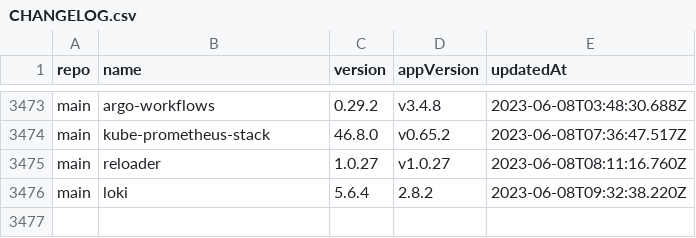
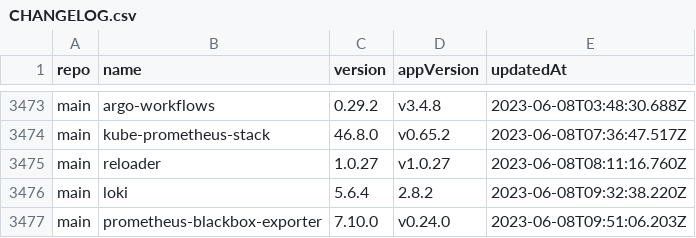
Before and after one commit to wenerme/charts, a CSV file: CHANGELOG.csv, drawn as a sheet; only a part is shown, gaps mark what is left out; the diff names each change by its address in the sheet, - before the commit and + after, or states it on an @@ line.

```diff
--- a/CHANGELOG.csv
+++ b/CHANGELOG.csv
+row 3477: main | prometheus-blackbox-exporter | 7.10.0 | v0.24.0 | 2023-06-08T09:51:06.203Z
```
Also changed, not shown: 2 other files.
